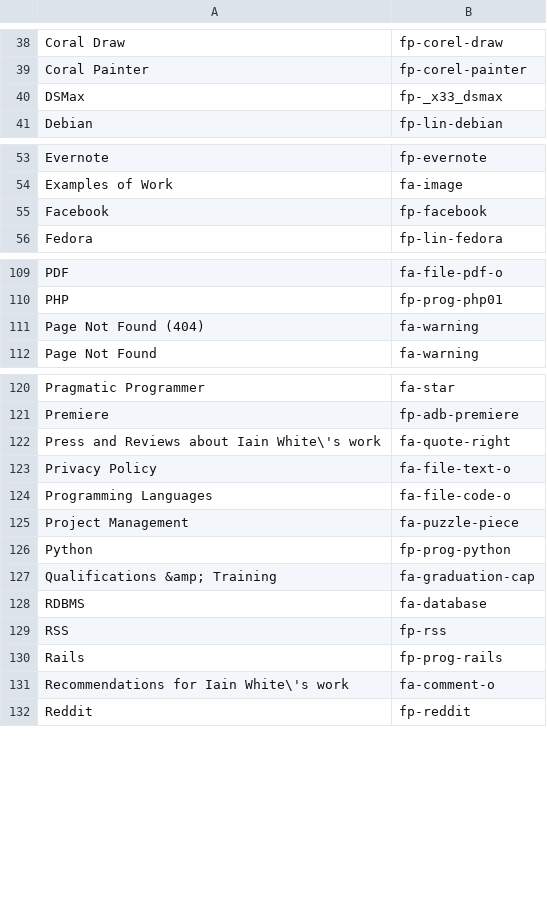
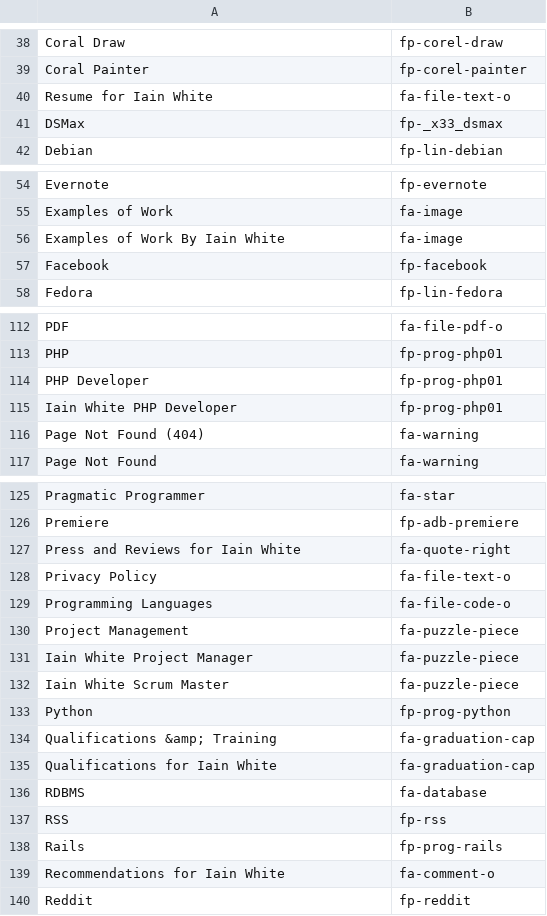
Before and after one commit to IainWhite/cis, a CSV file: SQL/headers.csv, drawn as a sheet; only a part is shown, gaps mark what is left out; the diff covers the shown part only.

```diff
--- a/SQL/headers.csv
+++ b/SQL/headers.csv
@@ -39,2 +39,3 @@ Coral Draw,fp-corel-draw
 Coral Painter,fp-corel-painter
+Resume for Iain White,fa-file-text-o
 DSMax,fp-_x33_dsmax
@@ -54,2 +55,3 @@ Evernote,fp-evernote
 Examples of Work,fa-image
+Examples of Work By Iain White,fa-image
 Facebook,fp-facebook
@@ -110,2 +113,4 @@ PDF,fa-file-pdf-o
 PHP,fp-prog-php01
+PHP Developer,fp-prog-php01
+Iain White PHP Developer,fp-prog-php01
 Page Not Found (404),fa-warning
@@ -121,3 +126,3 @@ Pragmatic Programmer,fa-star
 Premiere,fp-adb-premiere
-Press and Reviews about Iain White\'s work,fa-quote-right
+Press and Reviews for Iain White,fa-quote-right
 Privacy Policy,fa-file-text-o
@@ -125,4 +130,7 @@ Programming Languages,fa-file-code-o
 Project Management,fa-puzzle-piece
+Iain White Project Manager,fa-puzzle-piece
+Iain White Scrum Master,fa-puzzle-piece
 Python,fp-prog-python
 Qualifications &amp; Training,fa-graduation-cap
+Qualifications for Iain White,fa-graduation-cap
 RDBMS,fa-database
@@ -130,3 +138,3 @@ RSS,fp-rss
 Rails,fp-prog-rails
-Recommendations for Iain White\'s work,fa-comment-o
+Recommendations for Iain White,fa-comment-o
 Reddit,fp-reddit
```
Also changed, not shown: 2 added rows and 1 removed row elsewhere in this file, SQL/file2eng.csv, 3 other files.
